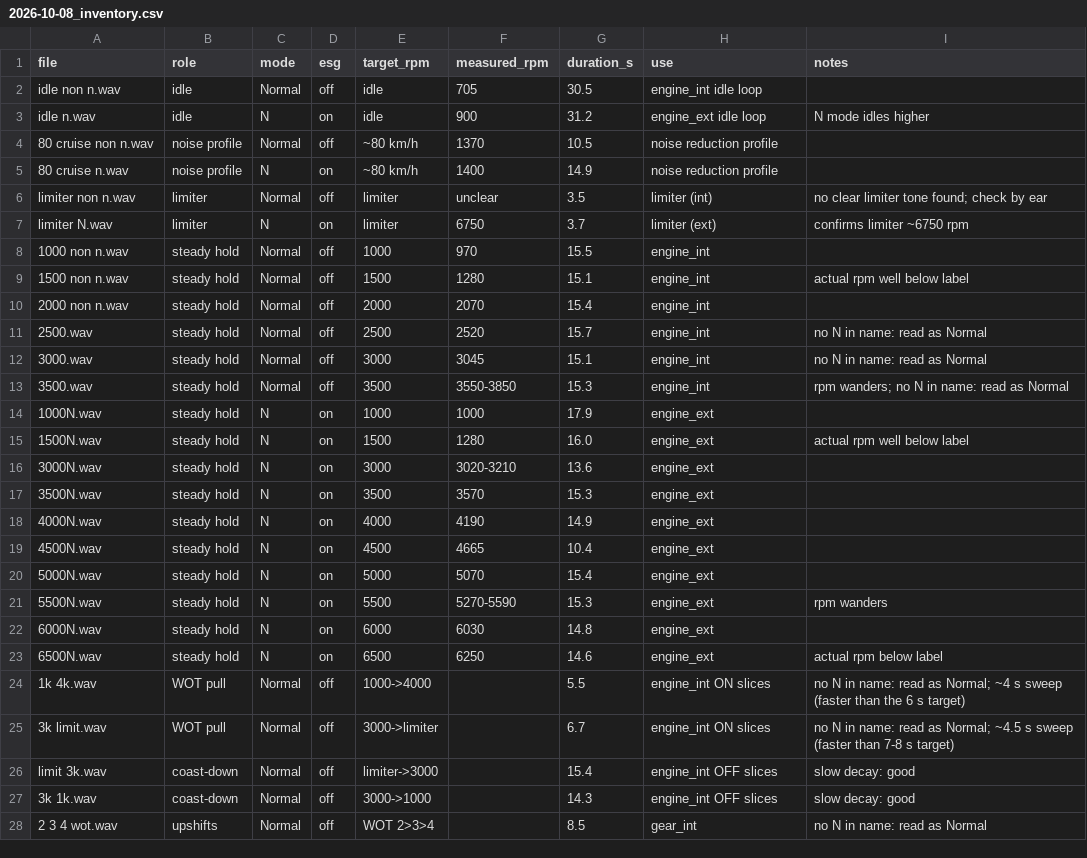
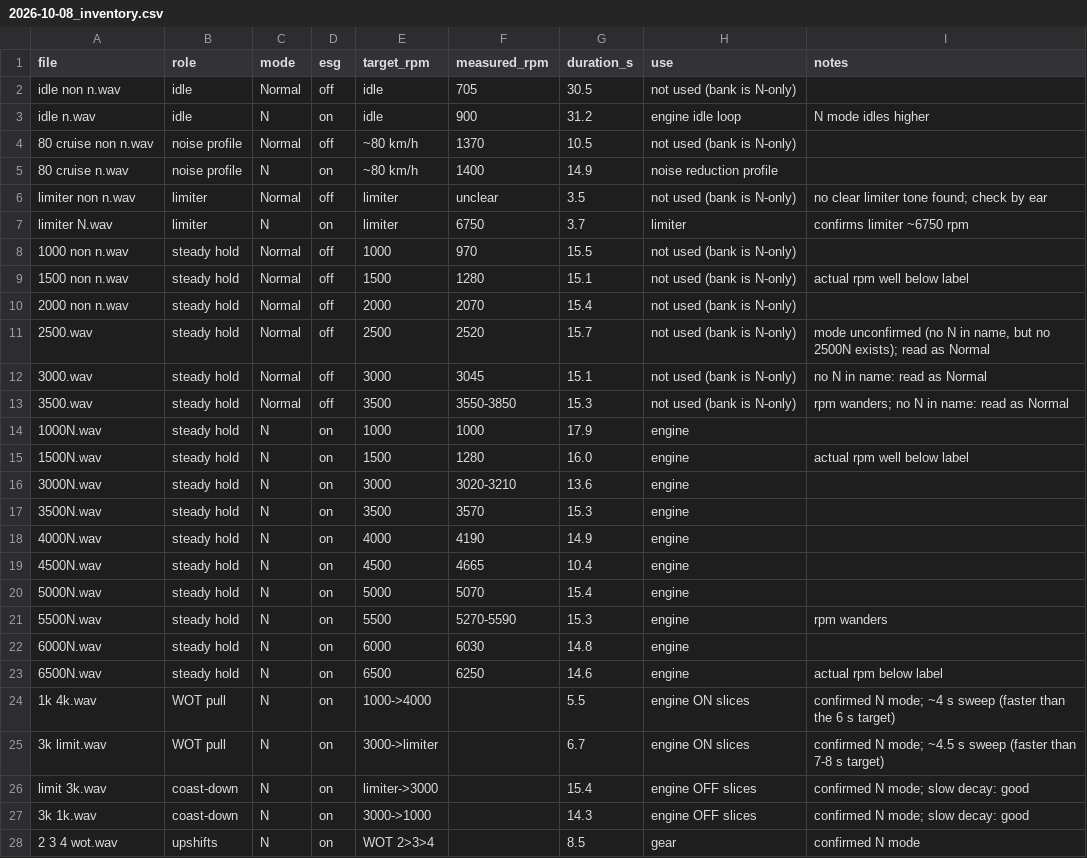
Before and after one commit to sergiogon21217/Assetto-corsa-sound-capture, a CSV file: recording/sessions/2026-10-08_inventory.csv, drawn as a sheet; only a part is shown; the diff covers the shown part only.

```diff
--- a/recording/sessions/2026-10-08_inventory.csv
+++ b/recording/sessions/2026-10-08_inventory.csv
@@ -1,28 +1,28 @@
 file,role,mode,esg,target_rpm,measured_rpm,duration_s,use,notes
-idle non n.wav,idle,Normal,off,idle,705,30.5,engine_int idle loop,
-idle n.wav,idle,N,on,idle,900,31.2,engine_ext idle loop,N mode idles higher
-80 cruise non n.wav,noise profile,Normal,off,~80 km/h,1370,10.5,noise reduction profile,
+idle non n.wav,idle,Normal,off,idle,705,30.5,not used (bank is N-only),
+idle n.wav,idle,N,on,idle,900,31.2,engine idle loop,N mode idles higher
+80 cruise non n.wav,noise profile,Normal,off,~80 km/h,1370,10.5,not used (bank is N-only),
 80 cruise n.wav,noise profile,N,on,~80 km/h,1400,14.9,noise reduction profile,
-limiter non n.wav,limiter,Normal,off,limiter,unclear,3.5,limiter (int),no clear limiter tone found; check by ear
-limiter N.wav,limiter,N,on,limiter,6750,3.7,limiter (ext),confirms limiter ~6750 rpm
-1000 non n.wav,steady hold,Normal,off,1000,970,15.5,engine_int,
-1500 non n.wav,steady hold,Normal,off,1500,1280,15.1,engine_int,actual rpm well below label
-2000 non n.wav,steady hold,Normal,off,2000,2070,15.4,engine_int,
-2500.wav,steady hold,Normal,off,2500,2520,15.7,engine_int,no N in name: read as Normal
-3000.wav,steady hold,Normal,off,3000,3045,15.1,engine_int,no N in name: read as Normal
-3500.wav,steady hold,Normal,off,3500,3550-3850,15.3,engine_int,rpm wanders; no N in name: read as Normal
-1000N.wav,steady hold,N,on,1000,1000,17.9,engine_ext,
-1500N.wav,steady hold,N,on,1500,1280,16.0,engine_ext,actual rpm well below label
-3000N.wav,steady hold,N,on,3000,3020-3210,13.6,engine_ext,
-3500N.wav,steady hold,N,on,3500,3570,15.3,engine_ext,
-4000N.wav,steady hold,N,on,4000,4190,14.9,engine_ext,
-4500N.wav,steady hold,N,on,4500,4665,10.4,engine_ext,
-5000N.wav,steady hold,N,on,5000,5070,15.4,engine_ext,
-5500N.wav,steady hold,N,on,5500,5270-5590,15.3,engine_ext,rpm wanders
-6000N.wav,steady hold,N,on,6000,6030,14.8,engine_ext,
-6500N.wav,steady hold,N,on,6500,6250,14.6,engine_ext,actual rpm below label
-1k 4k.wav,WOT pull,Normal,off,1000->4000,,5.5,engine_int ON slices,no N in name: read as Normal; ~4 s sweep (faster than the 6 s target)
-3k limit.wav,WOT pull,Normal,off,3000->limiter,,6.7,engine_int ON slices,no N in name: read as Normal; ~4.5 s sweep (faster than 7-8 s target)
-limit 3k.wav,coast-down,Normal,off,limiter->3000,,15.4,engine_int OFF slices,slow decay: good
-3k 1k.wav,coast-down,Normal,off,3000->1000,,14.3,engine_int OFF slices,slow decay: good
-2 3 4 wot.wav,upshifts,Normal,off,WOT 2>3>4,,8.5,gear_int,no N in name: read as Normal
+limiter non n.wav,limiter,Normal,off,limiter,unclear,3.5,not used (bank is N-only),no clear limiter tone found; check by ear
+limiter N.wav,limiter,N,on,limiter,6750,3.7,limiter,confirms limiter ~6750 rpm
+1000 non n.wav,steady hold,Normal,off,1000,970,15.5,not used (bank is N-only),
+1500 non n.wav,steady hold,Normal,off,1500,1280,15.1,not used (bank is N-only),actual rpm well below label
+2000 non n.wav,steady hold,Normal,off,2000,2070,15.4,not used (bank is N-only),
+2500.wav,steady hold,Normal,off,2500,2520,15.7,not used (bank is N-only),"mode unconfirmed (no N in name, but no 2500N exists); read as Normal"
+3000.wav,steady hold,Normal,off,3000,3045,15.1,not used (bank is N-only),no N in name: read as Normal
+3500.wav,steady hold,Normal,off,3500,3550-3850,15.3,not used (bank is N-only),rpm wanders; no N in name: read as Normal
+1000N.wav,steady hold,N,on,1000,1000,17.9,engine,
+1500N.wav,steady hold,N,on,1500,1280,16.0,engine,actual rpm well below label
+3000N.wav,steady hold,N,on,3000,3020-3210,13.6,engine,
+3500N.wav,steady hold,N,on,3500,3570,15.3,engine,
+4000N.wav,steady hold,N,on,4000,4190,14.9,engine,
+4500N.wav,steady hold,N,on,4500,4665,10.4,engine,
+5000N.wav,steady hold,N,on,5000,5070,15.4,engine,
+5500N.wav,steady hold,N,on,5500,5270-5590,15.3,engine,rpm wanders
+6000N.wav,steady hold,N,on,6000,6030,14.8,engine,
+6500N.wav,steady hold,N,on,6500,6250,14.6,engine,actual rpm below label
+1k 4k.wav,WOT pull,N,on,1000->4000,,5.5,engine ON slices,confirmed N mode; ~4 s sweep (faster than the 6 s target)
+3k limit.wav,WOT pull,N,on,3000->limiter,,6.7,engine ON slices,confirmed N mode; ~4.5 s sweep (faster than 7-8 s target)
+limit 3k.wav,coast-down,N,on,limiter->3000,,15.4,engine OFF slices,confirmed N mode; slow decay: good
+3k 1k.wav,coast-down,N,on,3000->1000,,14.3,engine OFF slices,confirmed N mode; slow decay: good
+2 3 4 wot.wav,upshifts,N,on,WOT 2>3>4,,8.5,gear,confirmed N mode
```
Also changed, not shown: 3 edited cells elsewhere in this file, 1 other file.
